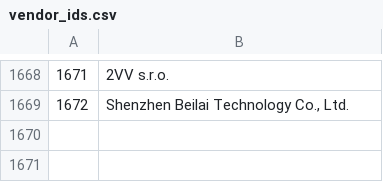
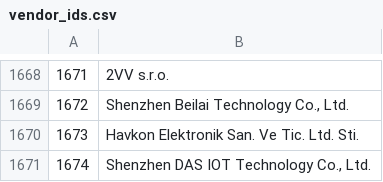
Before and after one commit to bacnet-ex/bacstack, a CSV file: priv/vendor_ids.csv, drawn as a sheet; only a part is shown, gaps mark what is left out.

Commit message:
Sync to GitHub

```diff
--- a/priv/vendor_ids.csv
+++ b/priv/vendor_ids.csv
@@ -1669 +1669,3 @@
 1672;Shenzhen Beilai Technology Co., Ltd.
+1673;Havkon Elektronik San. Ve Tic. Ltd. Sti.
+1674;Shenzhen DAS IOT Technology Co., Ltd.
```
